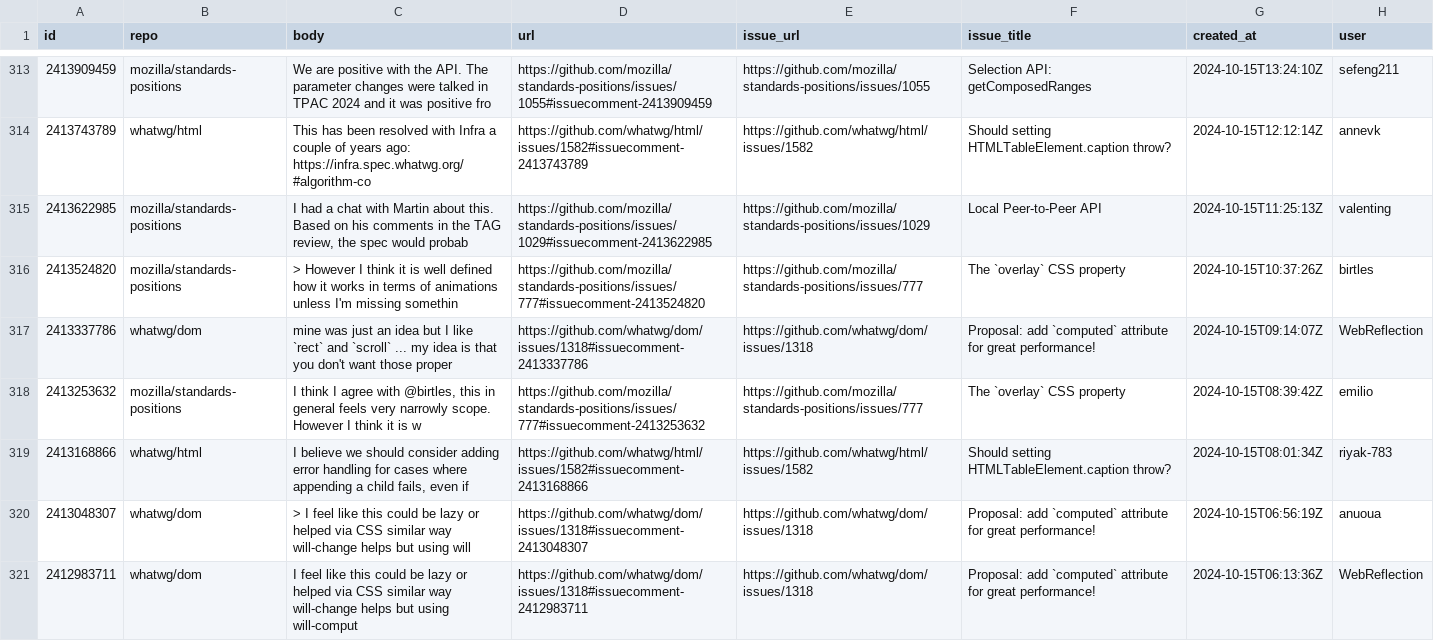
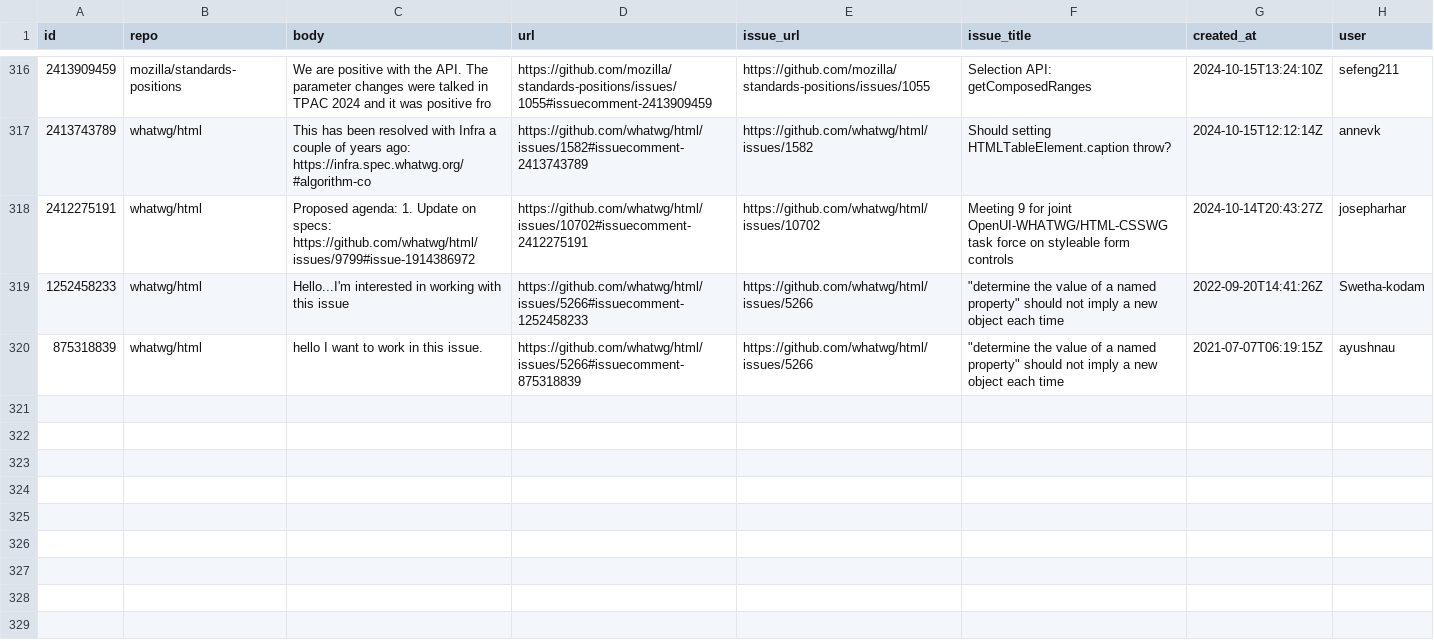
Before and after one commit to bgrins/compat-utils, a CSV file: output/all-comments.csv, drawn as a sheet; only a part is shown, gaps mark what is left out; the shorter side is filled out with more unchanged rows; removed rows and columns are numbered as before the commit, all else as after; the diff covers the shown part only; the diff names each change by its address in the sheet, - before the commit and + after, or states it on an @@ line.

```diff
--- a/output/all-comments.csv
+++ b/output/all-comments.csv
-row 315: 2413622985 | mozilla/standards-positions | I had a chat with Martin about this. Based on his comments in the TAG review, the spec would probab | https://github.com/mozilla/standards-positions/issues/1029#issuecomment-2413622985 | https://github.com/mozilla/standards-positions/issues/1029 | Local Peer-to-Peer API | 2024-10-15T11:25:13Z | valenting
-row 316: 2413524820 | mozilla/standards-positions | > However I think it is well defined how it works in terms of animations unless I'm missing somethin | https://github.com/mozilla/standards-positions/issues/777#issuecomment-2413524820 | https://github.com/mozilla/standards-positions/issues/777 | The `overlay` CSS property | 2024-10-15T10:37:26Z | birtles
-row 317: 2413337786 | whatwg/dom | mine was just an idea but I like `rect` and `scroll` ... my idea is that you don't want those proper | https://github.com/whatwg/dom/issues/1318#issuecomment-2413337786 | https://github.com/whatwg/dom/issues/1318 | Proposal: add `computed` attribute for great performance! | 2024-10-15T09:14:07Z | WebReflection
-row 318: 2413253632 | mozilla/standards-positions | I think I agree with @birtles, this in general feels very narrowly scope. However I think it is w | https://github.com/mozilla/standards-positions/issues/777#issuecomment-2413253632 | https://github.com/mozilla/standards-positions/issues/777 | The `overlay` CSS property | 2024-10-15T08:39:42Z | emilio
-row 319: 2413168866 | whatwg/html | I believe we should consider adding error handling for cases where appending a child fails, even if | https://github.com/whatwg/html/issues/1582#issuecomment-2413168866 | https://github.com/whatwg/html/issues/1582 | Should setting HTMLTableElement.caption throw? | 2024-10-15T08:01:34Z | riyak-783
-row 320: 2413048307 | whatwg/dom | > I feel like this could be lazy or helped via CSS similar way will-change helps but using will | https://github.com/whatwg/dom/issues/1318#issuecomment-2413048307 | https://github.com/whatwg/dom/issues/1318 | Proposal: add `computed` attribute for great performance! | 2024-10-15T06:56:19Z | anuoua
-row 321: 2412983711 | whatwg/dom | I feel like this could be lazy or helped via CSS similar way will-change helps but using will-comput | https://github.com/whatwg/dom/issues/1318#issuecomment-2412983711 | https://github.com/whatwg/dom/issues/1318 | Proposal: add `computed` attribute for great performance! | 2024-10-15T06:13:36Z | WebReflection
```
Also changed, not shown: 4 added rows and 7 removed rows elsewhere in this file, output/webkit-standards-positions.csv, output/whatwg-html-prs.csv, 4 other files.
